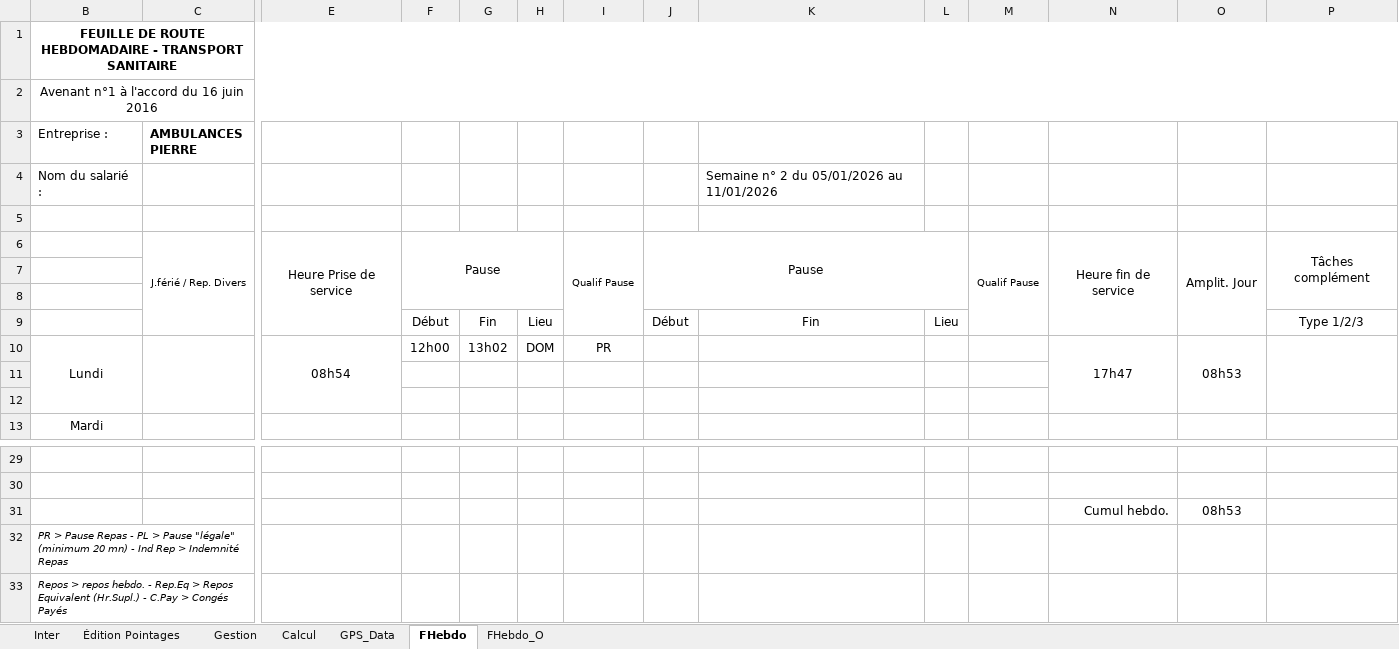
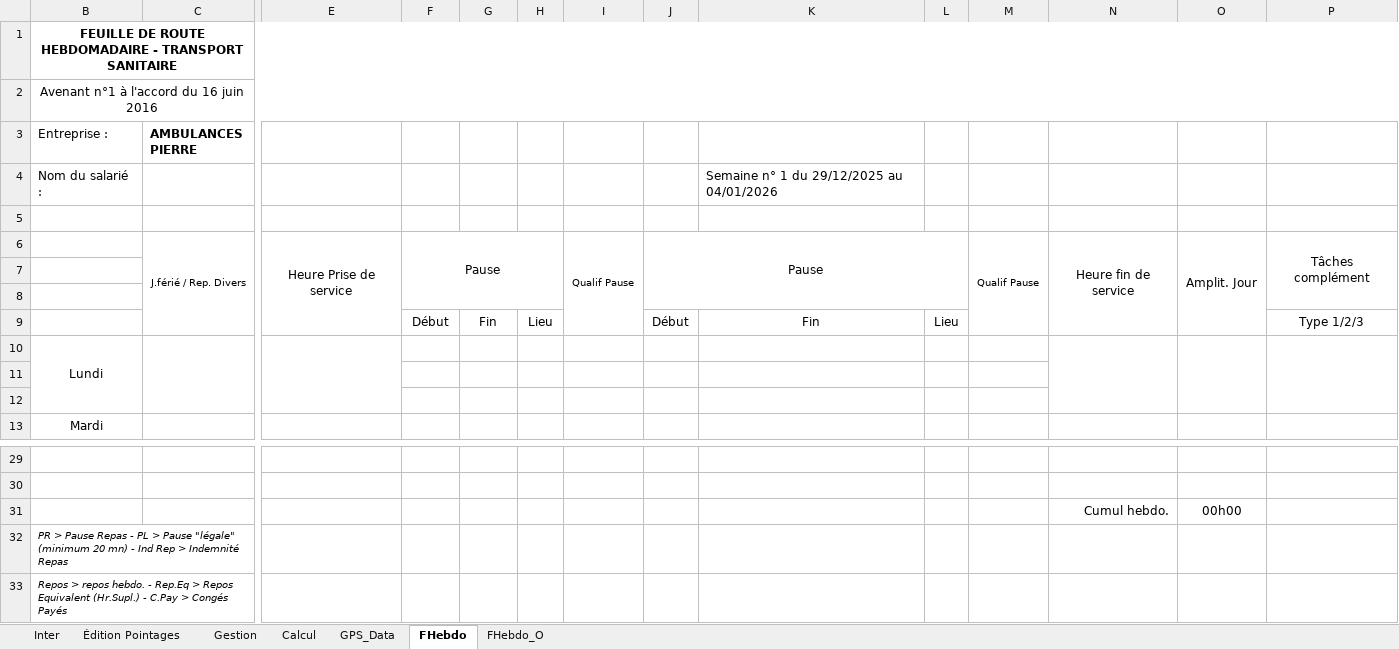
Before and after one commit to avigeilpro/PointagesXL, an Excel workbook: Amb/Pointages_d.xlsm, sheet FHebdo, drawn as a sheet; only a part is shown, gaps mark what is left out; values as stored, in another font and other column widths than the file's, no borders; removed rows and columns are numbered as before the commit, all else as after; rows hold the shown columns only; the diff names each change by its address in the sheet, - before the commit and + after, or states it on an @@ line.

```diff
--- a/Amb/Pointages_d.xlsm (sheet FHebdo)
+++ b/Amb/Pointages_d.xlsm (sheet FHebdo)
-K4: Semaine n° 2 du 05/01/2026 au 11/01/2026
+K4: Semaine n° 1 du 29/12/2025 au 04/01/2026
-row 10: Lundi |  | 08h54 | 12h00 | 13h02 | DOM | PR |  |  |  |  | 17h47 | 08h53
+row 10: Lundi
-O31: 08h53
+O31: 00h00
```
Also changed, not shown: sheet Calcul, sheet Gestion, sheet FHebdo_O, formulas that keep their value, hidden cells, charts or pictures.
